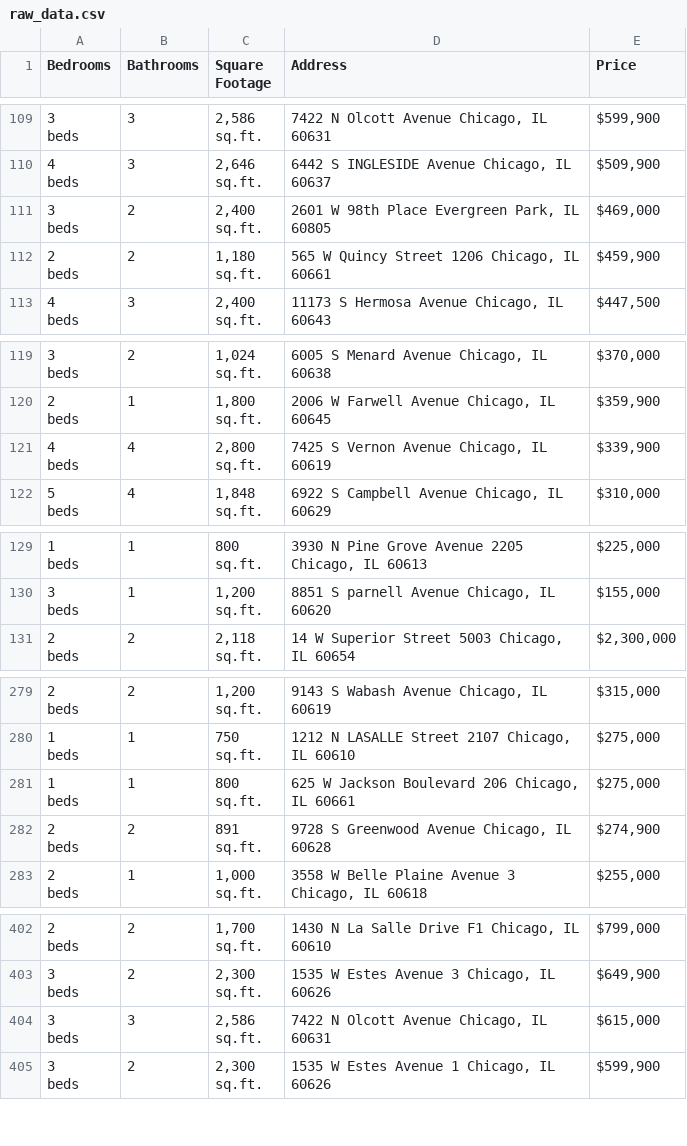
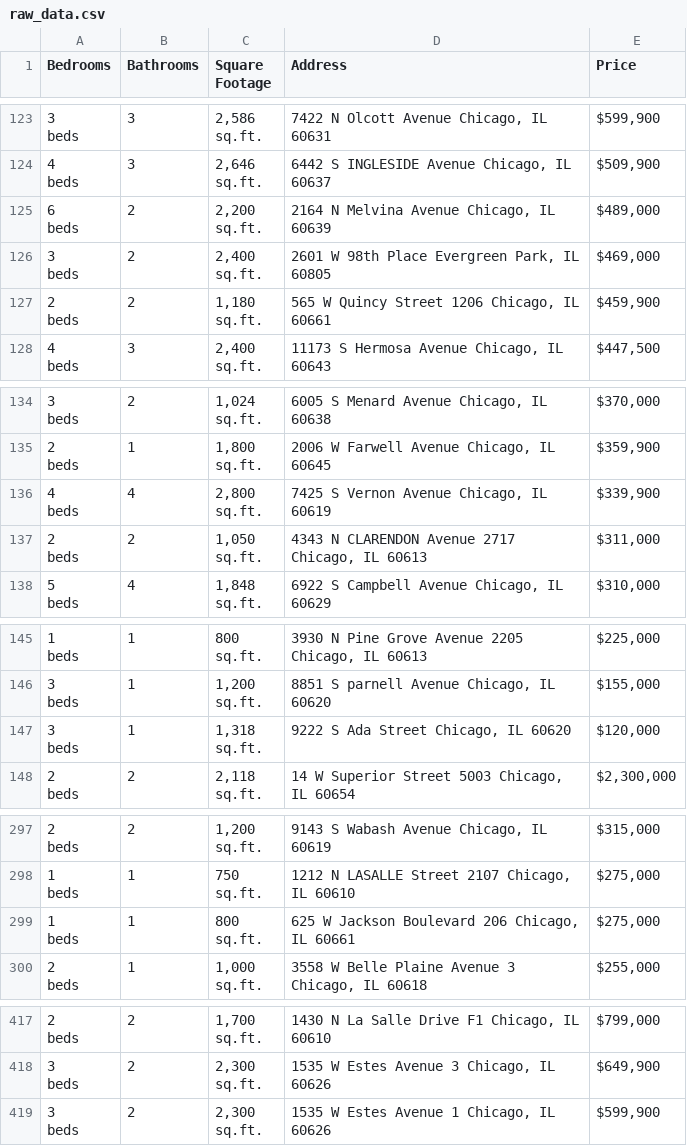
Before and after one commit to bilooo-web/webscraping_project_real_estate, a CSV file: raw_data.csv, drawn as a sheet; only a part is shown, gaps mark what is left out; removed rows and columns are numbered as before the commit, all else as after; ↵ is a line break in a cell; the diff covers the shown part only; the diff names each change by its address in the sheet, - before the commit and + after, or states it on an @@ line.

```diff
--- a/raw_data.csv
+++ b/raw_data.csv
+row 125: 6 ↵ beds | 2 | 2,200 ↵ sq.ft. | 2164 N Melvina Avenue Chicago, IL 60639 | $489,000
+row 137: 2 ↵ beds | 2 | 1,050 ↵ sq.ft. | 4343 N CLARENDON Avenue 2717 Chicago, IL 60613 | $311,000
+row 147: 3 ↵ beds | 1 | 1,318 ↵ sq.ft. | 9222 S Ada Street Chicago, IL 60620 | $120,000
-row 282: 2 ↵ beds | 2 | 891 ↵ sq.ft. | 9728 S Greenwood Avenue Chicago, IL 60628 | $274,900
-row 404: 3 ↵ beds | 3 | 2,586 ↵ sq.ft. | 7422 N Olcott Avenue Chicago, IL 60631 | $615,000
```
Also changed, not shown: 14 added rows, 15 removed rows, 7 moved rows and 3 edited cells elsewhere in this file, cleaned_data.csv.
